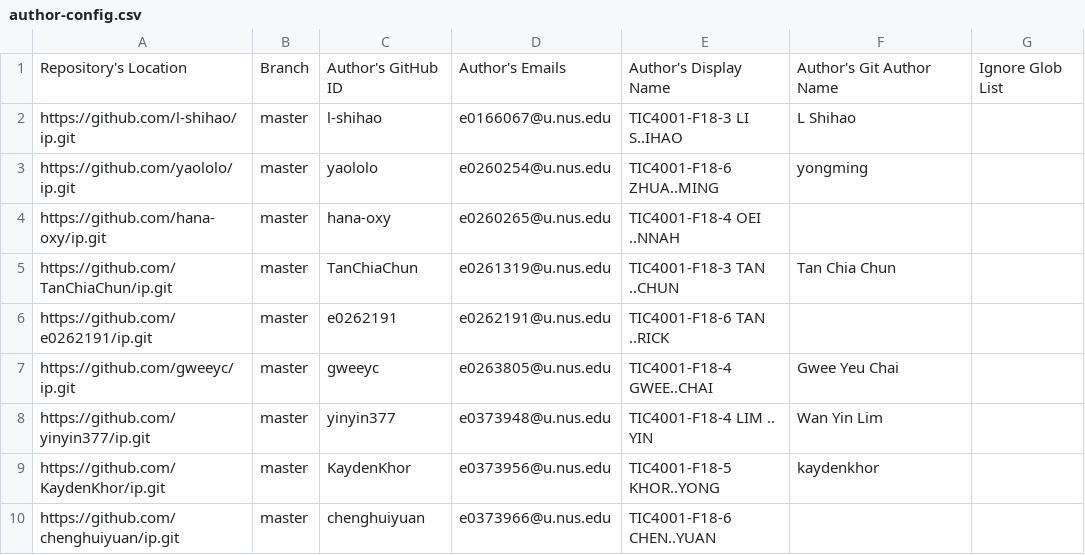
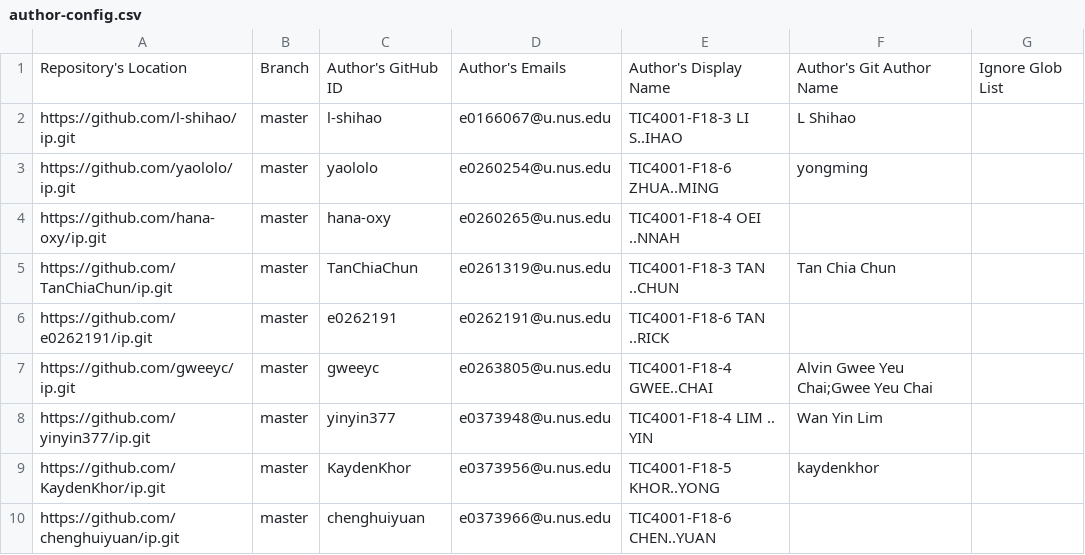
Before and after one commit to nus-tic4001-AY2122S1/ip-dashboard, a CSV file: configs/author-config.csv, drawn as a sheet; only a part is shown.

Commit message:
Update configs

```diff
--- a/configs/author-config.csv
+++ b/configs/author-config.csv
@@ -6,3 +6,3 @@ https://github.com/TanChiaChun/ip.git,master,TanChiaChun,e0261319@u.nus.edu,TIC4
 https://github.com/e0262191/ip.git,master,e0262191,e0262191@u.nus.edu,TIC4001-F18-6 TAN ..RICK,,
-https://github.com/gweeyc/ip.git,master,gweeyc,e0263805@u.nus.edu,TIC4001-F18-4 GWEE..CHAI,Gwee Yeu Chai,
+https://github.com/gweeyc/ip.git,master,gweeyc,e0263805@u.nus.edu,TIC4001-F18-4 GWEE..CHAI,Alvin Gwee Yeu Chai;Gwee Yeu Chai,
 https://github.com/yinyin377/ip.git,master,yinyin377,e0373948@u.nus.edu,TIC4001-F18-4 LIM .. YIN,Wan Yin Lim,
```
